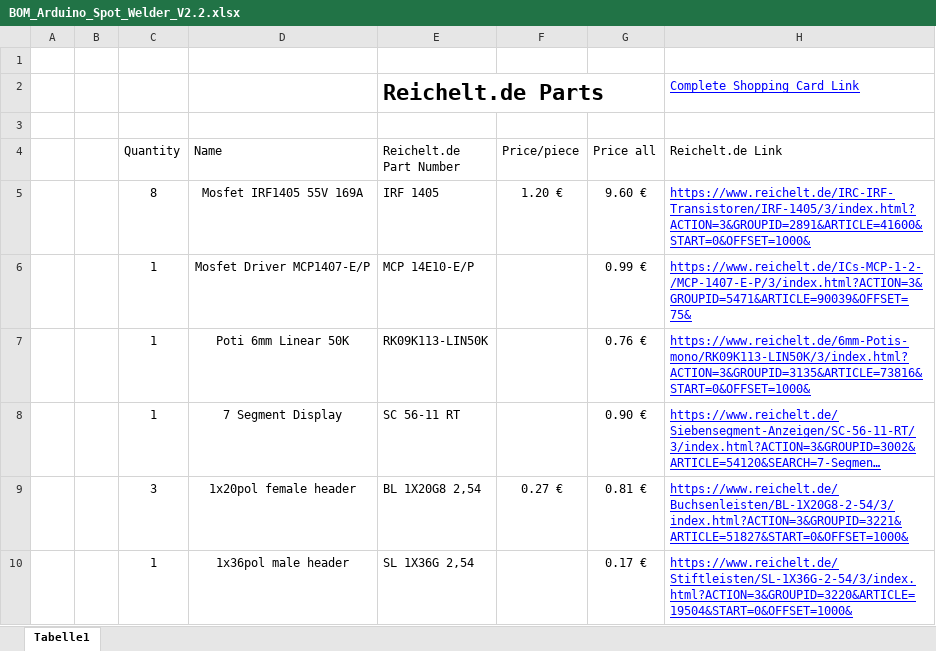
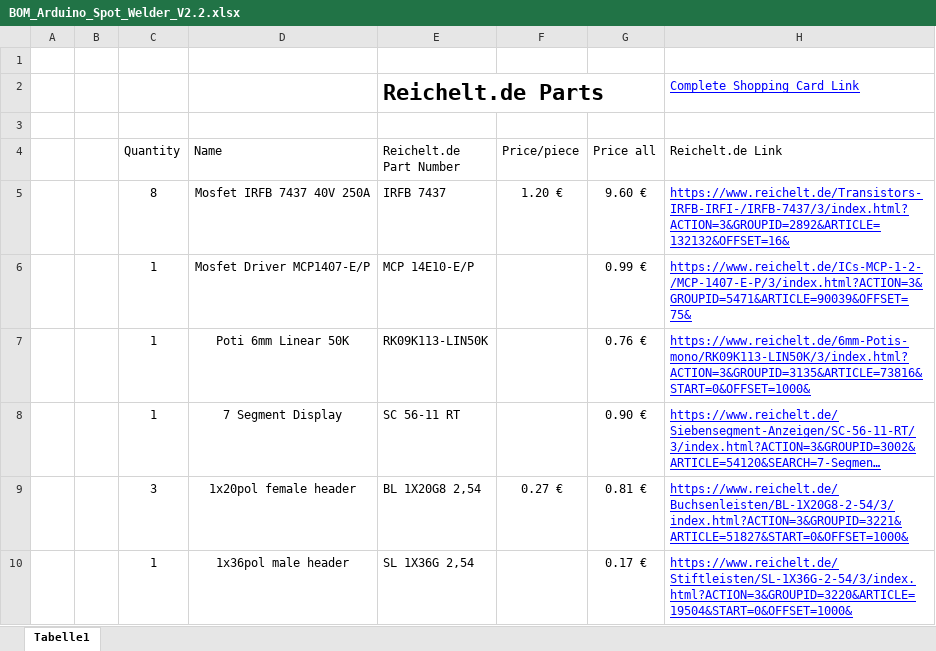
Before and after one commit to KaeptnBalu/Arduino_Spot_Welder_V2, an Excel workbook: Parts/BOM_Arduino_Spot_Welder_V2.2.xlsx, sheet Tabelle1, drawn as a sheet; only a part is shown; long unchanged cells end in …; values as stored, in another font and other column widths than the file's, no borders; the diff names each change by its address in the sheet, - before the commit and + after, or states it on an @@ line.

Commit message:
updated mosfets

```diff
--- a/Parts/BOM_Arduino_Spot_Welder_V2.2.xlsx (sheet Tabelle1)
+++ b/Parts/BOM_Arduino_Spot_Welder_V2.2.xlsx (sheet Tabelle1)
-D5 (Name): Mosfet IRF1405 55V 169A
+D5 (Name): Mosfet IRFB 7437 40V 250A
-E5 (Reichelt.de Part Number): IRF 1405
+E5 (Reichelt.de Part Number): IRFB 7437
-H5 (Reichelt.de Link): https://www.reichelt.de/IRC-IRF-Transistoren/IRF-1405/3/index.html?ACTION=3&GROUPID=2891&ARTICLE=41600&START=0&OFFSET=1000&
+H5 (Reichelt.de Link): https://www.reichelt.de/Transistors-IRFB-IRFI-/IRFB-7437/3/index.html?ACTION=3&GROUPID=2892&ARTICLE=132132&OFFSET=16&
```
